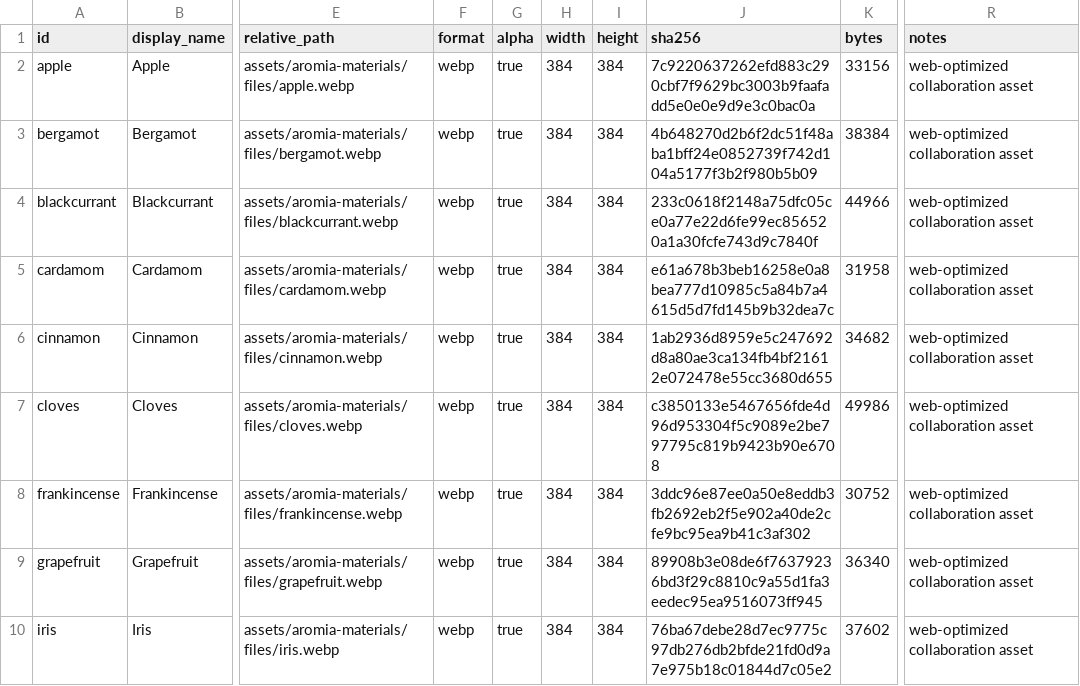
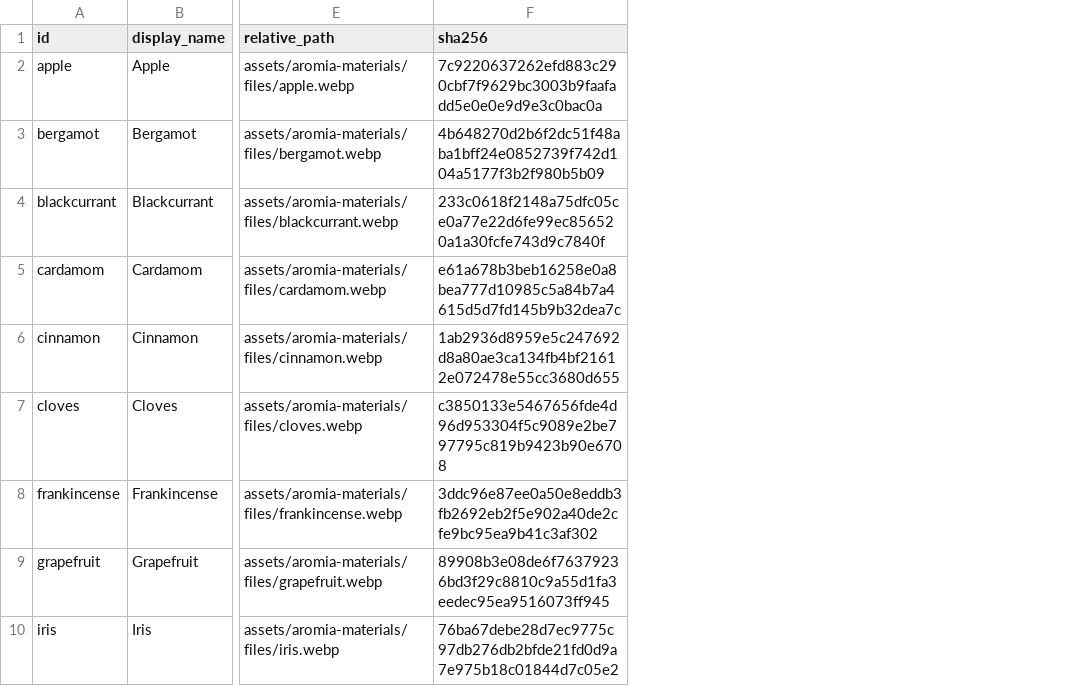
Before and after one commit to francoisbowman-cloud/aromia-lab, a CSV file: assets/aromia-materials/materials.csv, drawn as a sheet; only a part is shown, gaps mark what is left out; the diff names each change by its address in the sheet, - before the commit and + after, or states it on an @@ line.

Commit message:
refactor(materials): simplify collaborator CSV surface

```diff
--- a/assets/aromia-materials/materials.csv
+++ b/assets/aromia-materials/materials.csv
-column F (format), rows 2-10: all webp
-column G (alpha), rows 2-10: all true
-column H (width), rows 2-10: all 384
-column I (height), rows 2-10: all 384
-column K (bytes), rows 2-10: 33156 | 38384 | 44966 | 31958 | 34682 | 49986 | 30752 | 36340 | 37602
-column R (notes), rows 2-10: all web-optimized collaboration asset
```
